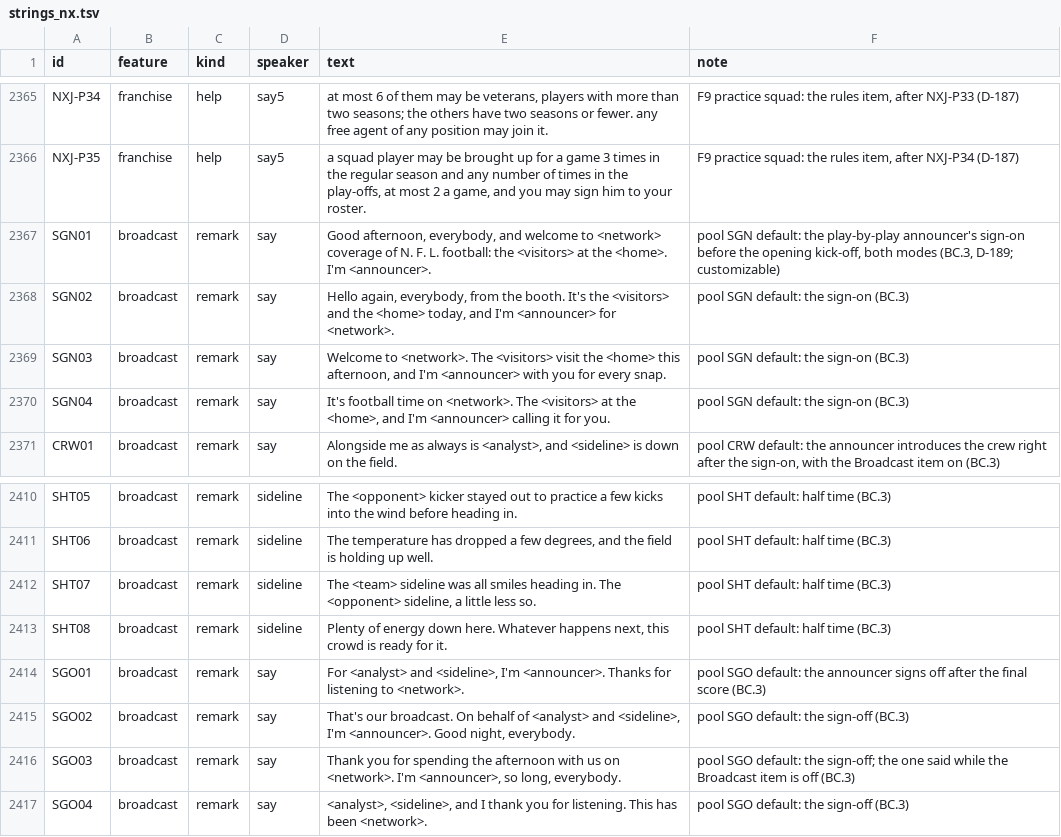
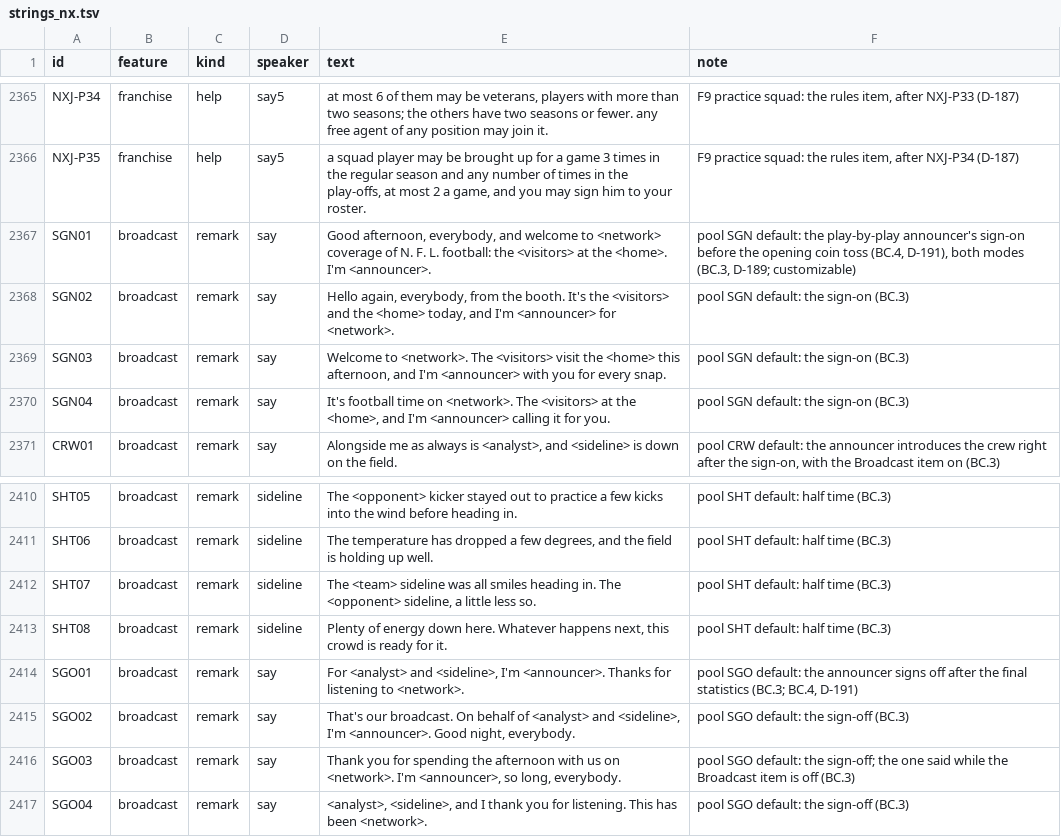
Before and after one commit to joshknnd1982/nfl-football-4-audio-game, a TSV file: spec/strings_nx.tsv, drawn as a sheet; only a part is shown, gaps mark what is left out.

```diff
--- a/spec/strings_nx.tsv
+++ b/spec/strings_nx.tsv
@@ -2366,3 +2366,3 @@ NXJ-P34	franchise	help	say5	 at most 6 of them may be veterans, players with mor
 NXJ-P35	franchise	help	say5	 a squad player may be brought up for a game 3 times in the regular season and any number of times in the play-offs, at most 2 a game, and you may sign him to your roster. 	F9 practice squad: the rules item, after NXJ-P34 (D-187)
-SGN01	broadcast	remark	say	 Good afternoon, everybody, and welcome to <network> coverage of N. F. L. football: the <visitors> at the <home>. I'm <announcer>. 	pool SGN default: the play-by-play announcer's sign-on before the opening kick-off, both modes (BC.3, D-189; customizable)
+SGN01	broadcast	remark	say	 Good afternoon, everybody, and welcome to <network> coverage of N. F. L. football: the <visitors> at the <home>. I'm <announcer>. 	pool SGN default: the play-by-play announcer's sign-on before the opening coin toss (BC.4, D-191), both modes (BC.3, D-189; customizable)
 SGN02	broadcast	remark	say	 Hello again, everybody, from the booth. It's the <visitors> and the <home> today, and I'm <announcer> for <network>. 	pool SGN default: the sign-on (BC.3)
@@ -2413,3 +2413,3 @@ SHT07	broadcast	remark	sideline	 The <team> sideline was all smiles heading in.
 SHT08	broadcast	remark	sideline	 Plenty of energy down here. Whatever happens next, this crowd is ready for it. 	pool SHT default: half time (BC.3)
-SGO01	broadcast	remark	say	 For <analyst> and <sideline>, I'm <announcer>. Thanks for listening to <network>. 	pool SGO default: the announcer signs off after the final score (BC.3)
+SGO01	broadcast	remark	say	 For <analyst> and <sideline>, I'm <announcer>. Thanks for listening to <network>. 	pool SGO default: the announcer signs off after the final statistics (BC.3; BC.4, D-191)
 SGO02	broadcast	remark	say	 That's our broadcast. On behalf of <analyst> and <sideline>, I'm <announcer>. Good night, everybody. 	pool SGO default: the sign-off (BC.3)
```
Also changed, not shown: 19 other files.
